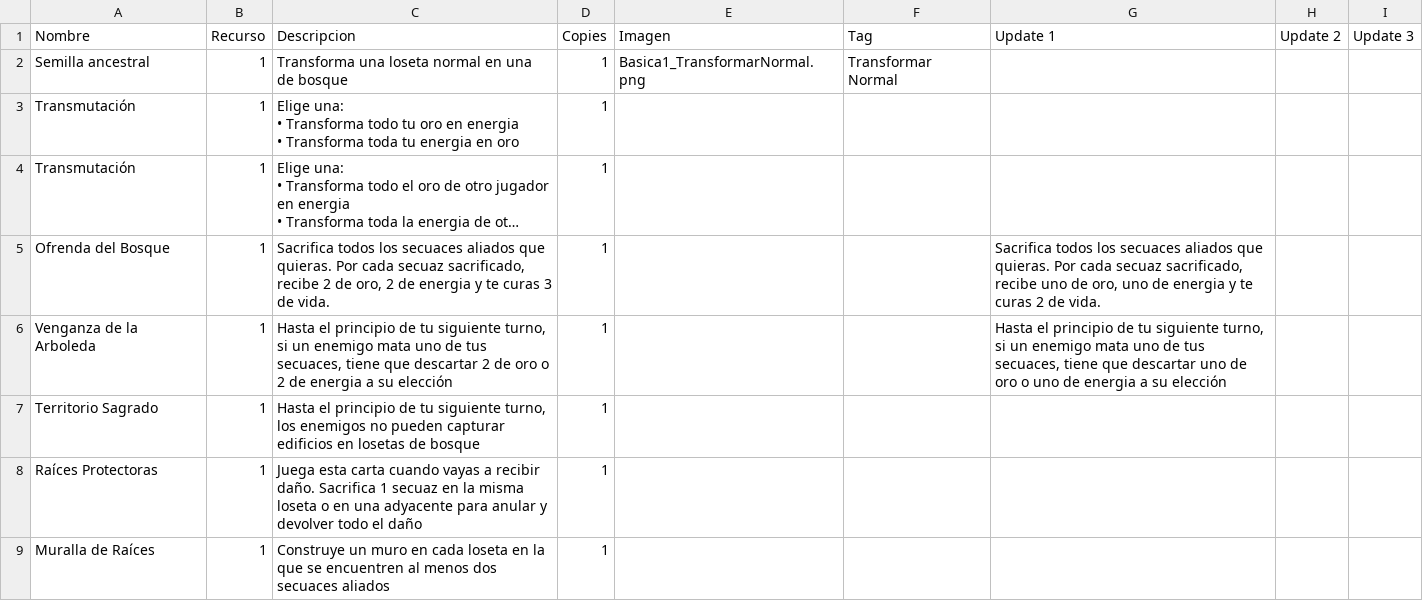
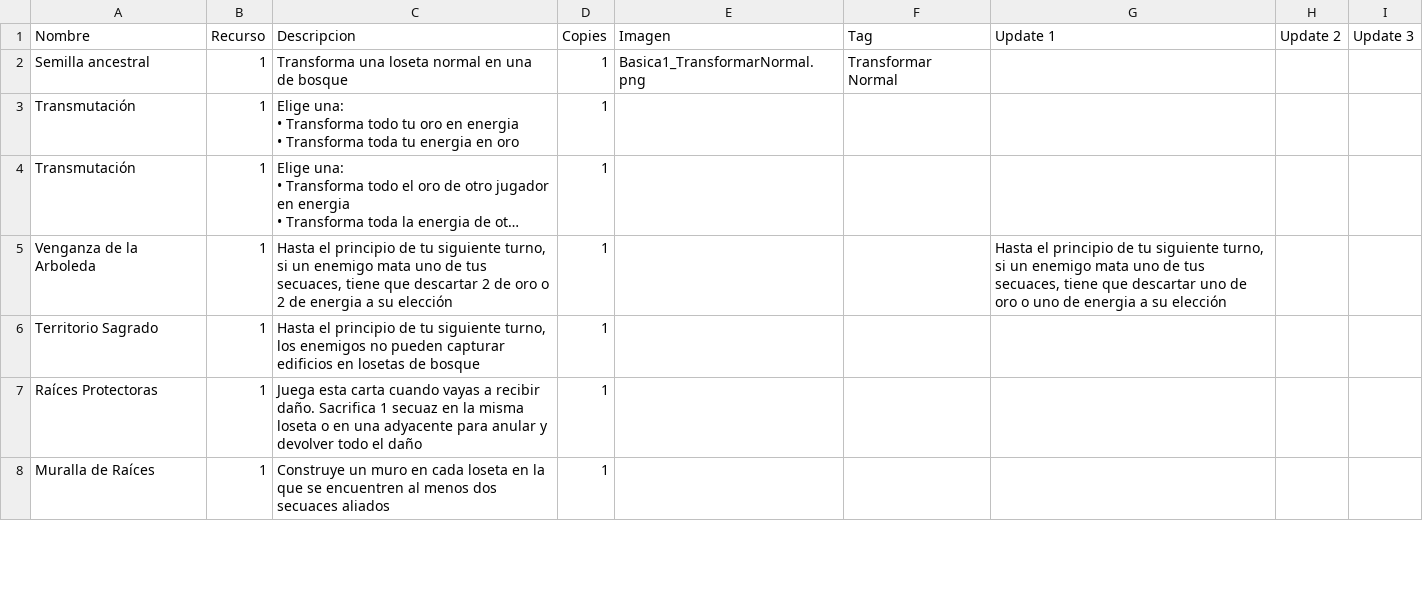
Before and after one commit to epuiiba/JogoTabletop, a CSV file: CSV/Bosque.csv, drawn as a sheet; only a part is shown; long unchanged cells end in …; removed rows and columns are numbered as before the commit, all else as after; the diff covers the shown part only; the diff names each change by its address in the sheet, - before the commit and + after, or states it on an @@ line.

```diff
--- a/CSV/Bosque.csv
+++ b/CSV/Bosque.csv
-row 5: Ofrenda del Bosque | 1 | Sacrifica todos los secuaces aliados que quieras. Por cada secuaz sacrificado, recibe 2 de oro, 2 de energia y te curas 3 de vida. | 1 |  |  | Sacrifica todos los secuaces aliados que quieras. Por cada secuaz sacrificado, recibe uno de oro, uno de energia y te curas 2 de vida.
```
Also changed, not shown: 3 added rows, 2 removed rows and 6 edited cells elsewhere in this file, CSV/Agua.csv, CSV/Fuego.csv, 3 other files.
